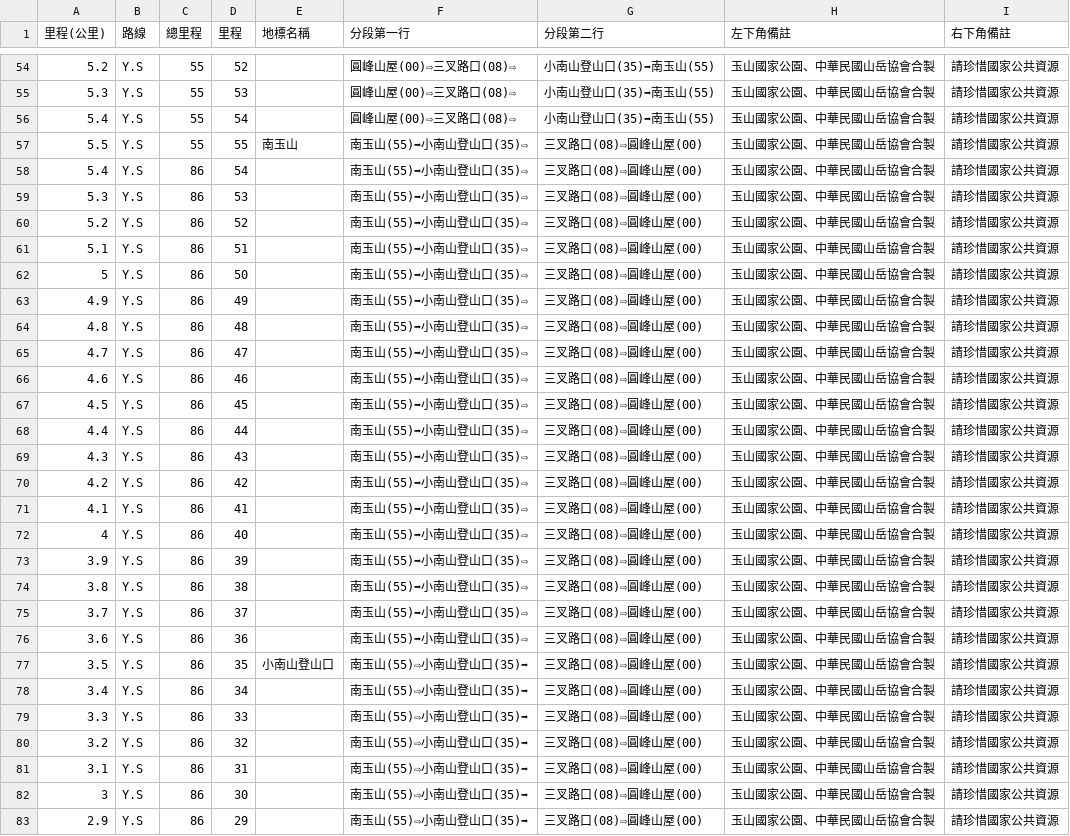
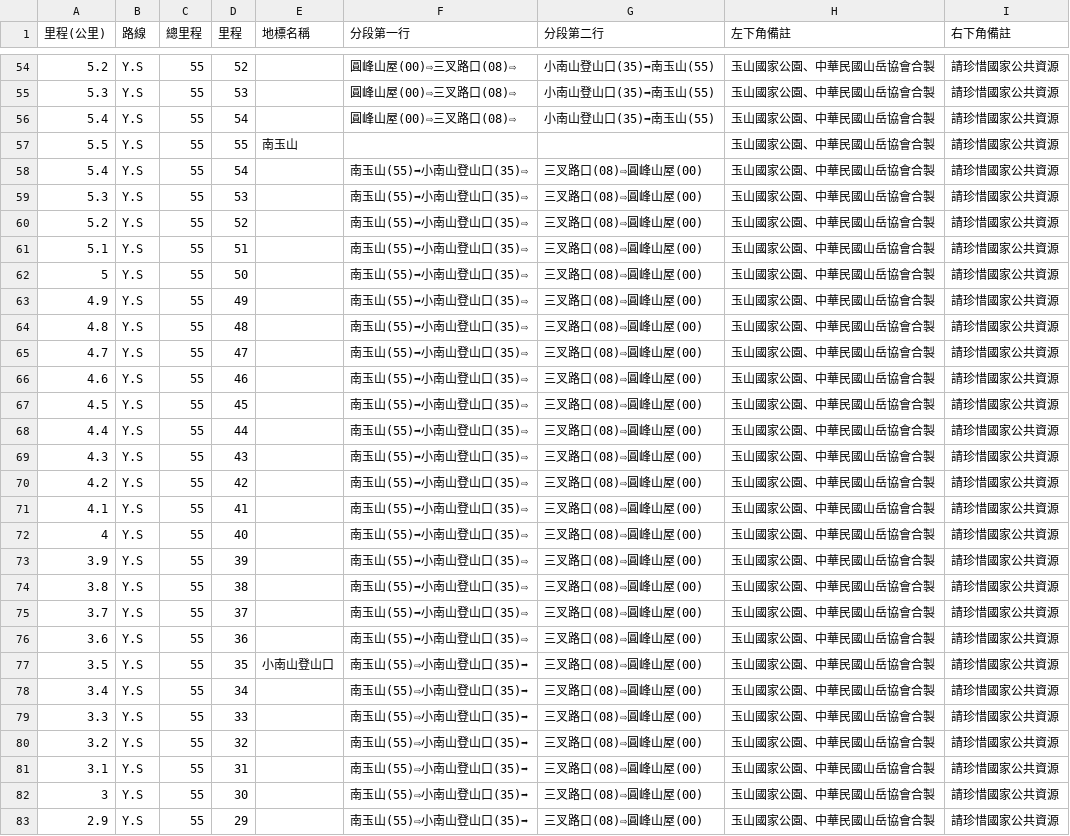
Before and after one commit to alpha-rudy/trail-sign-generator, a CSV file: 玉山後四峰/milestone.csv, drawn as a sheet; only a part is shown, gaps mark what is left out; the diff covers the shown part only.

```diff
--- a/玉山後四峰/milestone.csv
+++ b/玉山後四峰/milestone.csv
@@ -56,28 +56,28 @@
 5.4,Y.S,55,54,,圓峰山屋(00)⇨三叉路口(08)⇨,小南山登山口(35)➡南玉山(55),玉山國家公園、中華民國山岳協會合製,請珍惜國家公共資源
-5.5,Y.S,55,55,南玉山,南玉山(55)➡小南山登山口(35)⇨,三叉路口(08)⇨圓峰山屋(00),玉山國家公園、中華民國山岳協會合製,請珍惜國家公共資源
-5.4,Y.S,86,54,,南玉山(55)➡小南山登山口(35)⇨,三叉路口(08)⇨圓峰山屋(00),玉山國家公園、中華民國山岳協會合製,請珍惜國家公共資源
-5.3,Y.S,86,53,,南玉山(55)➡小南山登山口(35)⇨,三叉路口(08)⇨圓峰山屋(00),玉山國家公園、中華民國山岳協會合製,請珍惜國家公共資源
-5.2,Y.S,86,52,,南玉山(55)➡小南山登山口(35)⇨,三叉路口(08)⇨圓峰山屋(00),玉山國家公園、中華民國山岳協會合製,請珍惜國家公共資源
-5.1,Y.S,86,51,,南玉山(55)➡小南山登山口(35)⇨,三叉路口(08)⇨圓峰山屋(00),玉山國家公園、中華民國山岳協會合製,請珍惜國家公共資源
-5,Y.S,86,50,,南玉山(55)➡小南山登山口(35)⇨,三叉路口(08)⇨圓峰山屋(00),玉山國家公園、中華民國山岳協會合製,請珍惜國家公共資源
-4.9,Y.S,86,49,,南玉山(55)➡小南山登山口(35)⇨,三叉路口(08)⇨圓峰山屋(00),玉山國家公園、中華民國山岳協會合製,請珍惜國家公共資源
-4.8,Y.S,86,48,,南玉山(55)➡小南山登山口(35)⇨,三叉路口(08)⇨圓峰山屋(00),玉山國家公園、中華民國山岳協會合製,請珍惜國家公共資源
-4.7,Y.S,86,47,,南玉山(55)➡小南山登山口(35)⇨,三叉路口(08)⇨圓峰山屋(00),玉山國家公園、中華民國山岳協會合製,請珍惜國家公共資源
-4.6,Y.S,86,46,,南玉山(55)➡小南山登山口(35)⇨,三叉路口(08)⇨圓峰山屋(00),玉山國家公園、中華民國山岳協會合製,請珍惜國家公共資源
-4.5,Y.S,86,45,,南玉山(55)➡小南山登山口(35)⇨,三叉路口(08)⇨圓峰山屋(00),玉山國家公園、中華民國山岳協會合製,請珍惜國家公共資源
-4.4,Y.S,86,44,,南玉山(55)➡小南山登山口(35)⇨,三叉路口(08)⇨圓峰山屋(00),玉山國家公園、中華民國山岳協會合製,請珍惜國家公共資源
-4.3,Y.S,86,43,,南玉山(55)➡小南山登山口(35)⇨,三叉路口(08)⇨圓峰山屋(00),玉山國家公園、中華民國山岳協會合製,請珍惜國家公共資源
-4.2,Y.S,86,42,,南玉山(55)➡小南山登山口(35)⇨,三叉路口(08)⇨圓峰山屋(00),玉山國家公園、中華民國山岳協會合製,請珍惜國家公共資源
-4.1,Y.S,86,41,,南玉山(55)➡小南山登山口(35)⇨,三叉路口(08)⇨圓峰山屋(00),玉山國家公園、中華民國山岳協會合製,請珍惜國家公共資源
-4,Y.S,86,40,,南玉山(55)➡小南山登山口(35)⇨,三叉路口(08)⇨圓峰山屋(00),玉山國家公園、中華民國山岳協會合製,請珍惜國家公共資源
-3.9,Y.S,86,39,,南玉山(55)➡小南山登山口(35)⇨,三叉路口(08)⇨圓峰山屋(00),玉山國家公園、中華民國山岳協會合製,請珍惜國家公共資源
-3.8,Y.S,86,38,,南玉山(55)➡小南山登山口(35)⇨,三叉路口(08)⇨圓峰山屋(00),玉山國家公園、中華民國山岳協會合製,請珍惜國家公共資源
-3.7,Y.S,86,37,,南玉山(55)➡小南山登山口(35)⇨,三叉路口(08)⇨圓峰山屋(00),玉山國家公園、中華民國山岳協會合製,請珍惜國家公共資源
-3.6,Y.S,86,36,,南玉山(55)➡小南山登山口(35)⇨,三叉路口(08)⇨圓峰山屋(00),玉山國家公園、中華民國山岳協會合製,請珍惜國家公共資源
-3.5,Y.S,86,35,小南山登山口,南玉山(55)⇨小南山登山口(35)➡,三叉路口(08)⇨圓峰山屋(00),玉山國家公園、中華民國山岳協會合製,請珍惜國家公共資源
-3.4,Y.S,86,34,,南玉山(55)⇨小南山登山口(35)➡,三叉路口(08)⇨圓峰山屋(00),玉山國家公園、中華民國山岳協會合製,請珍惜國家公共資源
-3.3,Y.S,86,33,,南玉山(55)⇨小南山登山口(35)➡,三叉路口(08)⇨圓峰山屋(00),玉山國家公園、中華民國山岳協會合製,請珍惜國家公共資源
-3.2,Y.S,86,32,,南玉山(55)⇨小南山登山口(35)➡,三叉路口(08)⇨圓峰山屋(00),玉山國家公園、中華民國山岳協會合製,請珍惜國家公共資源
-3.1,Y.S,86,31,,南玉山(55)⇨小南山登山口(35)➡,三叉路口(08)⇨圓峰山屋(00),玉山國家公園、中華民國山岳協會合製,請珍惜國家公共資源
-3,Y.S,86,30,,南玉山(55)⇨小南山登山口(35)➡,三叉路口(08)⇨圓峰山屋(00),玉山國家公園、中華民國山岳協會合製,請珍惜國家公共資源
-2.9,Y.S,86,29,,南玉山(55)⇨小南山登山口(35)➡,三叉路口(08)⇨圓峰山屋(00),玉山國家公園、中華民國山岳協會合製,請珍惜國家公共資源
+5.5,Y.S,55,55,南玉山,,,玉山國家公園、中華民國山岳協會合製,請珍惜國家公共資源
+5.4,Y.S,55,54,,南玉山(55)➡小南山登山口(35)⇨,三叉路口(08)⇨圓峰山屋(00),玉山國家公園、中華民國山岳協會合製,請珍惜國家公共資源
+5.3,Y.S,55,53,,南玉山(55)➡小南山登山口(35)⇨,三叉路口(08)⇨圓峰山屋(00),玉山國家公園、中華民國山岳協會合製,請珍惜國家公共資源
+5.2,Y.S,55,52,,南玉山(55)➡小南山登山口(35)⇨,三叉路口(08)⇨圓峰山屋(00),玉山國家公園、中華民國山岳協會合製,請珍惜國家公共資源
+5.1,Y.S,55,51,,南玉山(55)➡小南山登山口(35)⇨,三叉路口(08)⇨圓峰山屋(00),玉山國家公園、中華民國山岳協會合製,請珍惜國家公共資源
+5,Y.S,55,50,,南玉山(55)➡小南山登山口(35)⇨,三叉路口(08)⇨圓峰山屋(00),玉山國家公園、中華民國山岳協會合製,請珍惜國家公共資源
+4.9,Y.S,55,49,,南玉山(55)➡小南山登山口(35)⇨,三叉路口(08)⇨圓峰山屋(00),玉山國家公園、中華民國山岳協會合製,請珍惜國家公共資源
+4.8,Y.S,55,48,,南玉山(55)➡小南山登山口(35)⇨,三叉路口(08)⇨圓峰山屋(00),玉山國家公園、中華民國山岳協會合製,請珍惜國家公共資源
+4.7,Y.S,55,47,,南玉山(55)➡小南山登山口(35)⇨,三叉路口(08)⇨圓峰山屋(00),玉山國家公園、中華民國山岳協會合製,請珍惜國家公共資源
+4.6,Y.S,55,46,,南玉山(55)➡小南山登山口(35)⇨,三叉路口(08)⇨圓峰山屋(00),玉山國家公園、中華民國山岳協會合製,請珍惜國家公共資源
+4.5,Y.S,55,45,,南玉山(55)➡小南山登山口(35)⇨,三叉路口(08)⇨圓峰山屋(00),玉山國家公園、中華民國山岳協會合製,請珍惜國家公共資源
+4.4,Y.S,55,44,,南玉山(55)➡小南山登山口(35)⇨,三叉路口(08)⇨圓峰山屋(00),玉山國家公園、中華民國山岳協會合製,請珍惜國家公共資源
+4.3,Y.S,55,43,,南玉山(55)➡小南山登山口(35)⇨,三叉路口(08)⇨圓峰山屋(00),玉山國家公園、中華民國山岳協會合製,請珍惜國家公共資源
+4.2,Y.S,55,42,,南玉山(55)➡小南山登山口(35)⇨,三叉路口(08)⇨圓峰山屋(00),玉山國家公園、中華民國山岳協會合製,請珍惜國家公共資源
+4.1,Y.S,55,41,,南玉山(55)➡小南山登山口(35)⇨,三叉路口(08)⇨圓峰山屋(00),玉山國家公園、中華民國山岳協會合製,請珍惜國家公共資源
+4,Y.S,55,40,,南玉山(55)➡小南山登山口(35)⇨,三叉路口(08)⇨圓峰山屋(00),玉山國家公園、中華民國山岳協會合製,請珍惜國家公共資源
+3.9,Y.S,55,39,,南玉山(55)➡小南山登山口(35)⇨,三叉路口(08)⇨圓峰山屋(00),玉山國家公園、中華民國山岳協會合製,請珍惜國家公共資源
+3.8,Y.S,55,38,,南玉山(55)➡小南山登山口(35)⇨,三叉路口(08)⇨圓峰山屋(00),玉山國家公園、中華民國山岳協會合製,請珍惜國家公共資源
+3.7,Y.S,55,37,,南玉山(55)➡小南山登山口(35)⇨,三叉路口(08)⇨圓峰山屋(00),玉山國家公園、中華民國山岳協會合製,請珍惜國家公共資源
+3.6,Y.S,55,36,,南玉山(55)➡小南山登山口(35)⇨,三叉路口(08)⇨圓峰山屋(00),玉山國家公園、中華民國山岳協會合製,請珍惜國家公共資源
+3.5,Y.S,55,35,小南山登山口,南玉山(55)⇨小南山登山口(35)➡,三叉路口(08)⇨圓峰山屋(00),玉山國家公園、中華民國山岳協會合製,請珍惜國家公共資源
+3.4,Y.S,55,34,,南玉山(55)⇨小南山登山口(35)➡,三叉路口(08)⇨圓峰山屋(00),玉山國家公園、中華民國山岳協會合製,請珍惜國家公共資源
+3.3,Y.S,55,33,,南玉山(55)⇨小南山登山口(35)➡,三叉路口(08)⇨圓峰山屋(00),玉山國家公園、中華民國山岳協會合製,請珍惜國家公共資源
+3.2,Y.S,55,32,,南玉山(55)⇨小南山登山口(35)➡,三叉路口(08)⇨圓峰山屋(00),玉山國家公園、中華民國山岳協會合製,請珍惜國家公共資源
+3.1,Y.S,55,31,,南玉山(55)⇨小南山登山口(35)➡,三叉路口(08)⇨圓峰山屋(00),玉山國家公園、中華民國山岳協會合製,請珍惜國家公共資源
+3,Y.S,55,30,,南玉山(55)⇨小南山登山口(35)➡,三叉路口(08)⇨圓峰山屋(00),玉山國家公園、中華民國山岳協會合製,請珍惜國家公共資源
+2.9,Y.S,55,29,,南玉山(55)⇨小南山登山口(35)➡,三叉路口(08)⇨圓峰山屋(00),玉山國家公園、中華民國山岳協會合製,請珍惜國家公共資源
```
Also changed, not shown: 36 edited cells elsewhere in this file, 4 other files.
